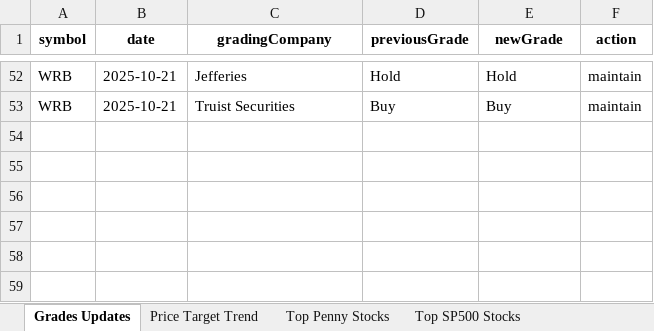
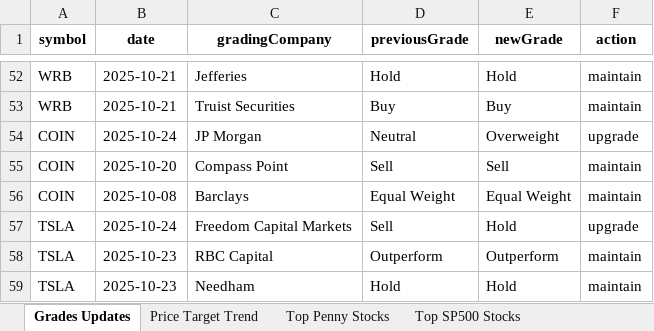
Before and after one commit to apujais007/api-nuggets, an Excel workbook: data/grades_updates.xlsx, sheet Grades Updates, drawn as a sheet; only a part is shown, gaps mark what is left out; values as stored, in another font and other column widths than the file's, no borders; the diff names each change by its address in the sheet, - before the commit and + after, or states it on an @@ line.

```diff
--- a/data/grades_updates.xlsx (sheet Grades Updates)
+++ b/data/grades_updates.xlsx (sheet Grades Updates)
+row 54: COIN | 2025-10-24 | JP Morgan | Neutral | Overweight | upgrade
+row 55: COIN | 2025-10-20 | Compass Point | Sell | Sell | maintain
+row 56: COIN | 2025-10-08 | Barclays | Equal Weight | Equal Weight | maintain
+row 57: TSLA | 2025-10-24 | Freedom Capital Markets | Sell | Hold | upgrade
+row 58: TSLA | 2025-10-23 | RBC Capital | Outperform | Outperform | maintain
+row 59: TSLA | 2025-10-23 | Needham | Hold | Hold | maintain
```
Also changed, not shown: sheet Top Penny Stocks, sheet Bottom SP500 Stocks, sheet Price Target Trend, sheet Top SP500 Stocks.
